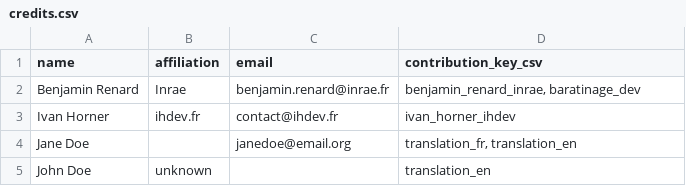
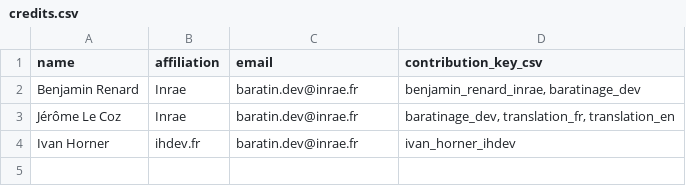
Before and after one commit to BaRatin-tools/BaRatinAGE, a CSV file: resources/credits.csv, drawn as a sheet.

Commit message:
changed email to use generic baratin.dev email instead

```diff
--- a/resources/credits.csv
+++ b/resources/credits.csv
@@ -1,5 +1,4 @@
 name; affiliation; email; contribution_key_csv
-Benjamin Renard; Inrae; benjamin.renard@inrae.fr; benjamin_renard_inrae, baratinage_dev
-Ivan Horner; ihdev.fr; contact@ihdev.fr; ivan_horner_ihdev
-Jane Doe; ; janedoe@email.org; translation_fr, translation_en
-John Doe; unknown; ; translation_en
+Benjamin Renard; Inrae; baratin.dev@inrae.fr; benjamin_renard_inrae, baratinage_dev
+Jérôme Le Coz; Inrae; baratin.dev@inrae.fr; baratinage_dev, translation_fr, translation_en
+Ivan Horner; ihdev.fr; baratin.dev@inrae.fr; ivan_horner_ihdev
```
